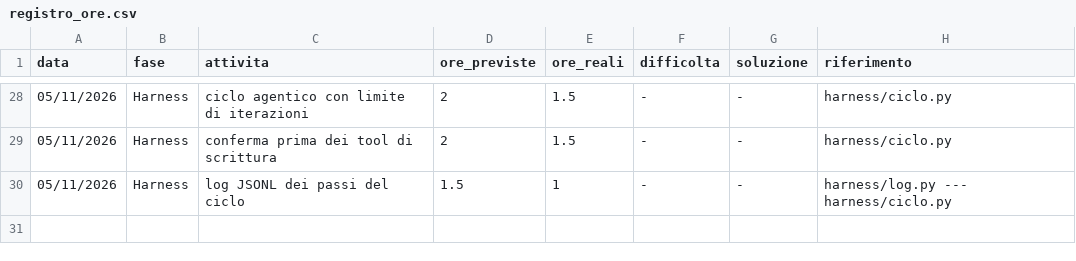
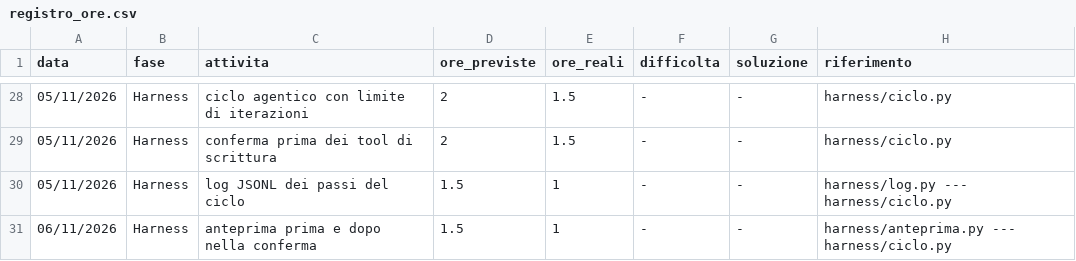
Before and after one commit to GemmatoDev/pw26-agente-mcp-tarallificio, a CSV file: docs/registro_ore.csv, drawn as a sheet; only a part is shown, gaps mark what is left out; the diff names each change by its address in the sheet, - before the commit and + after, or states it on an @@ line.

Commit message:
anteprima e controllo parametri prima della conferma

```diff
--- a/docs/registro_ore.csv
+++ b/docs/registro_ore.csv
+row 31: 06/11/2026 | Harness | anteprima prima e dopo nella conferma | 1.5 | 1 | - | - | harness/anteprima.py --- harness/ciclo.py
```
Also changed, not shown: 5 other files.
